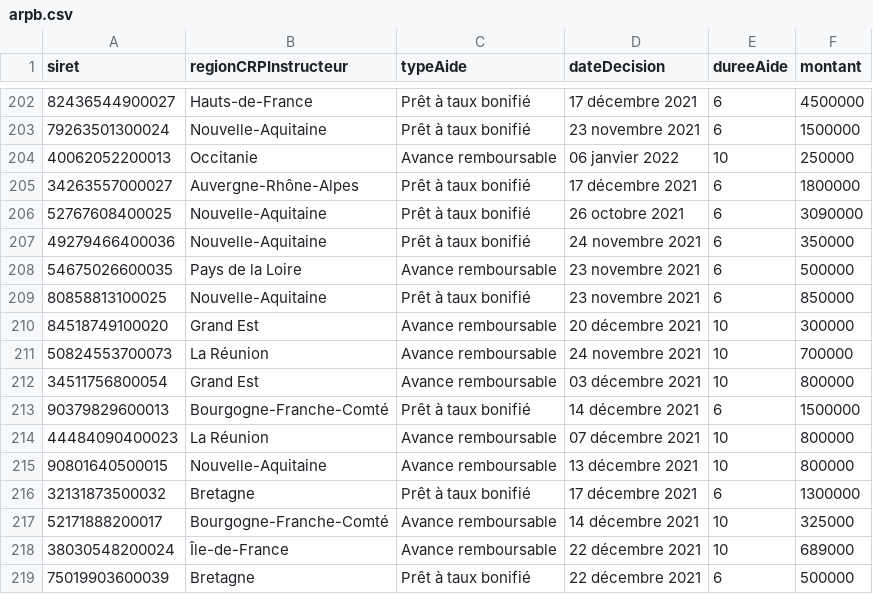
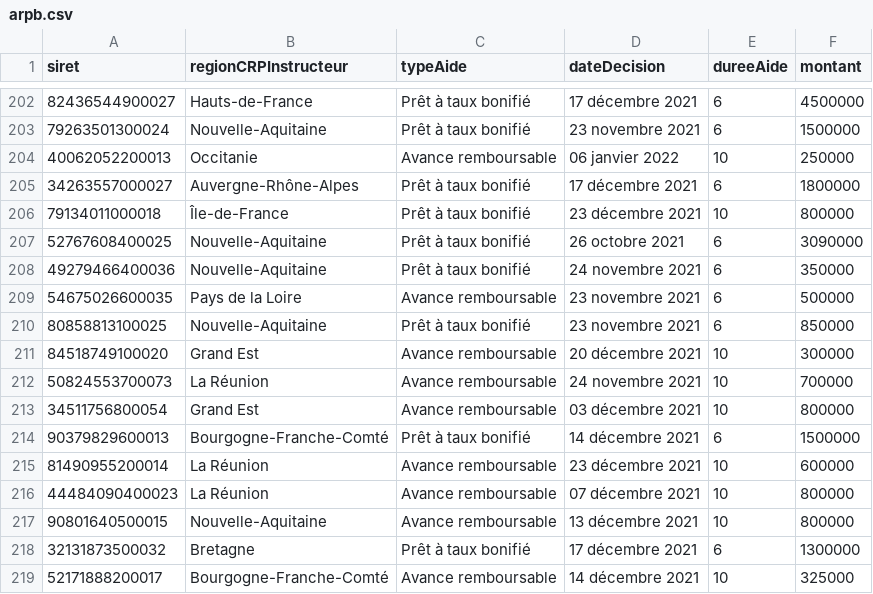
Before and after one commit to chrnin/arpbDge, a CSV file: arpb.csv, drawn as a sheet; only a part is shown, gaps mark what is left out; the shorter side is filled out with more unchanged rows.

Commit message:
New data at 2022-01-12T06:28:05Z [skip ci]

```diff
--- a/arpb.csv
+++ b/arpb.csv
@@ -205,2 +205,3 @@ siret,regionCRPInstructeur,typeAide,dateDecision,dureeAide,montant
 34263557000027,Auvergne-Rhône-Alpes,Prêt à taux bonifié,17 décembre 2021,6,1800000
+79134011000018,Île-de-France,Prêt à taux bonifié,23 décembre 2021,10,800000
 52767608400025,Nouvelle-Aquitaine,Prêt à taux bonifié,26 octobre 2021,6,3090000
@@ -213,2 +214,3 @@ siret,regionCRPInstructeur,typeAide,dateDecision,dureeAide,montant
 90379829600013,Bourgogne-Franche-Comté,Prêt à taux bonifié,14 décembre 2021,6,1500000
+81490955200014,La Réunion,Avance remboursable,23 décembre 2021,10,600000
 44484090400023,La Réunion,Avance remboursable,07 décembre 2021,10,800000
```
